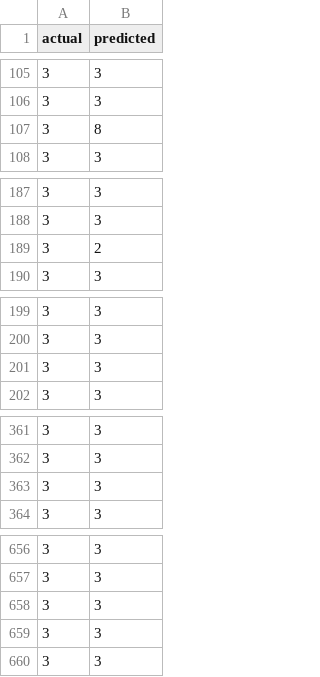
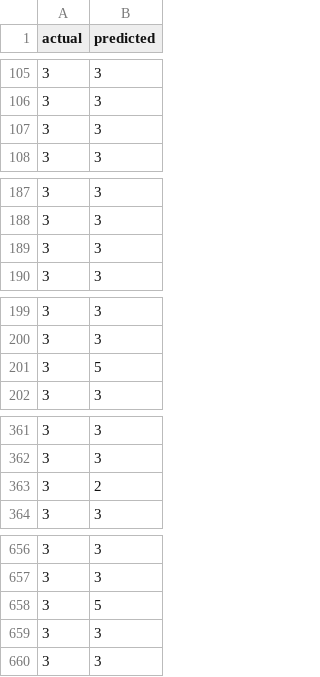
Before and after one commit to thomasreverso/DVC_TEST, a CSV file: plots/confusion.csv, drawn as a sheet; only a part is shown, gaps mark what is left out; the diff covers the shown part only.

```diff
--- a/plots/confusion.csv
+++ b/plots/confusion.csv
@@ -106,3 +106,3 @@ actual,predicted
 3,3
-3,8
+3,3
 3,3
@@ -188,3 +188,3 @@ actual,predicted
 3,3
-3,2
+3,3
 3,3
@@ -200,3 +200,3 @@ actual,predicted
 3,3
-3,3
+3,5
 3,3
@@ -362,3 +362,3 @@ actual,predicted
 3,3
-3,3
+3,2
 3,3
@@ -657,3 +657,3 @@ actual,predicted
 3,3
-3,3
+3,5
 3,3
```
Also changed, not shown: 77 edited cells elsewhere in this file, 7 other files.
